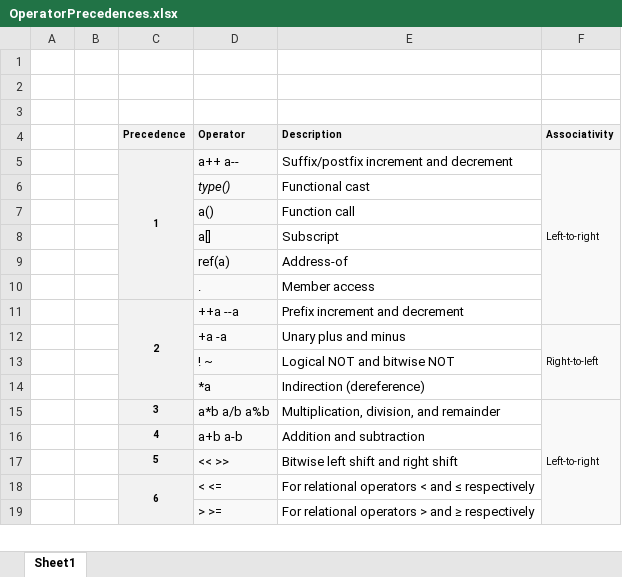
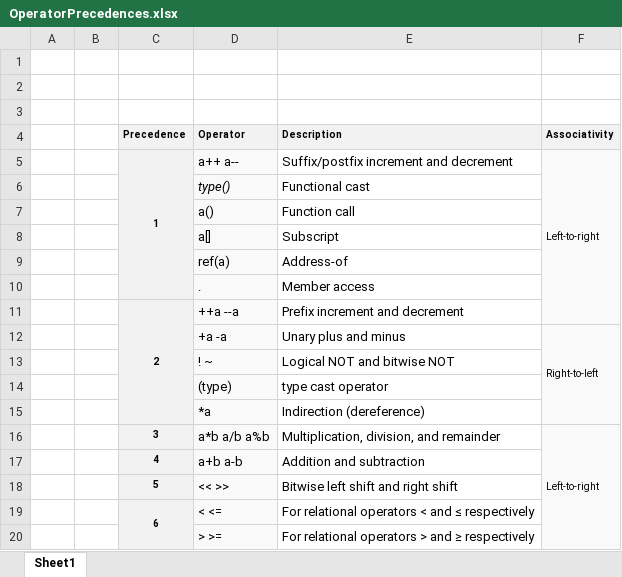
Before and after one commit to VincentPT/xscript, an Excel workbook: doc/OperatorPrecedences.xlsx, sheet Sheet1, drawn as a sheet; only a part is shown; values as stored, in another font and other column widths than the file's, no borders; the diff names each change by its address in the sheet, - before the commit and + after, or states it on an @@ line.

```diff
--- a/doc/OperatorPrecedences.xlsx (sheet Sheet1)
+++ b/doc/OperatorPrecedences.xlsx (sheet Sheet1)
+row 14:  |  |  | (type) | type cast operator
```
Also changed, not shown: 2 other files.
